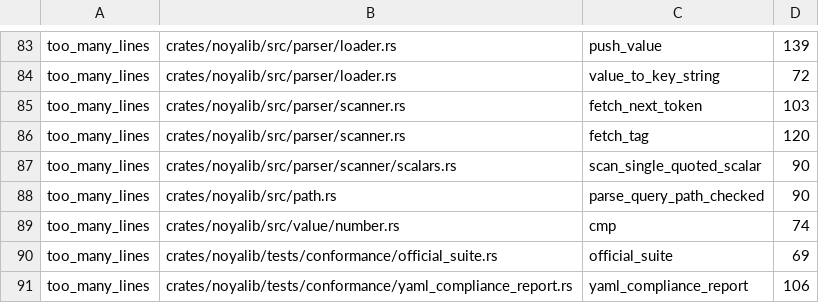
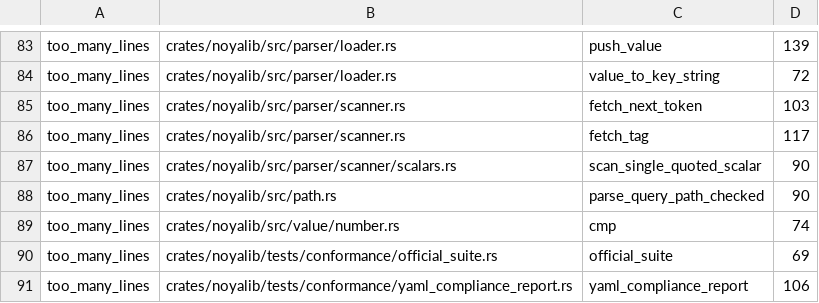
Before and after one commit to sebastienrousseau/noyalib, a TSV file: scripts/complexity/baseline.tsv, drawn as a sheet; only a part is shown, gaps mark what is left out.

```diff
--- a/scripts/complexity/baseline.tsv
+++ b/scripts/complexity/baseline.tsv
@@ -85,3 +85,3 @@ too_many_lines	crates/noyalib/src/parser/loader.rs	value_to_key_string	72
 too_many_lines	crates/noyalib/src/parser/scanner.rs	fetch_next_token	103
-too_many_lines	crates/noyalib/src/parser/scanner.rs	fetch_tag	120
+too_many_lines	crates/noyalib/src/parser/scanner.rs	fetch_tag	117
 too_many_lines	crates/noyalib/src/parser/scanner/scalars.rs	scan_single_quoted_scalar	90
```
Also changed, not shown: 8 other files.
